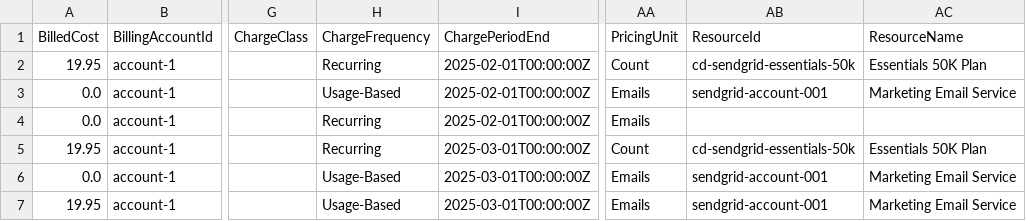
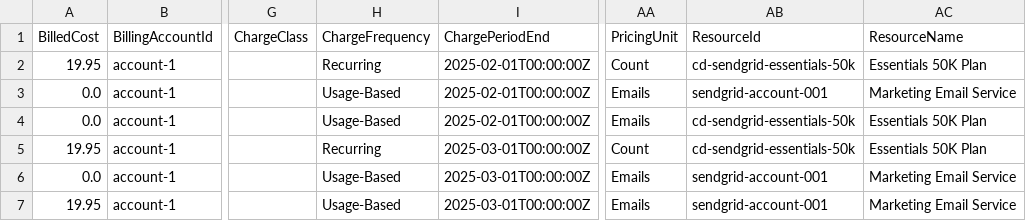
Before and after one commit to FinOps-Open-Cost-and-Usage-Spec/FOCUS_Spec, a CSV file: specification/data/saas_examples/tiered_pricing_committed_minimum_a.csv, drawn as a sheet; only a part is shown, gaps mark what is left out; the diff names each change by its address in the sheet, - before the commit and + after, or states it on an @@ line.

```diff
--- a/specification/data/saas_examples/tiered_pricing_committed_minimum_a.csv
+++ b/specification/data/saas_examples/tiered_pricing_committed_minimum_a.csv
-H4 (ChargeFrequency): Recurring
+H4 (ChargeFrequency): Usage-Based
-AB4 (ResourceId): (empty)
+AB4 (ResourceId): cd-sendgrid-essentials-50k
-AC4 (ResourceName): (empty)
+AC4 (ResourceName): Essentials 50K Plan
```
Also changed, not shown: 1 other file.
